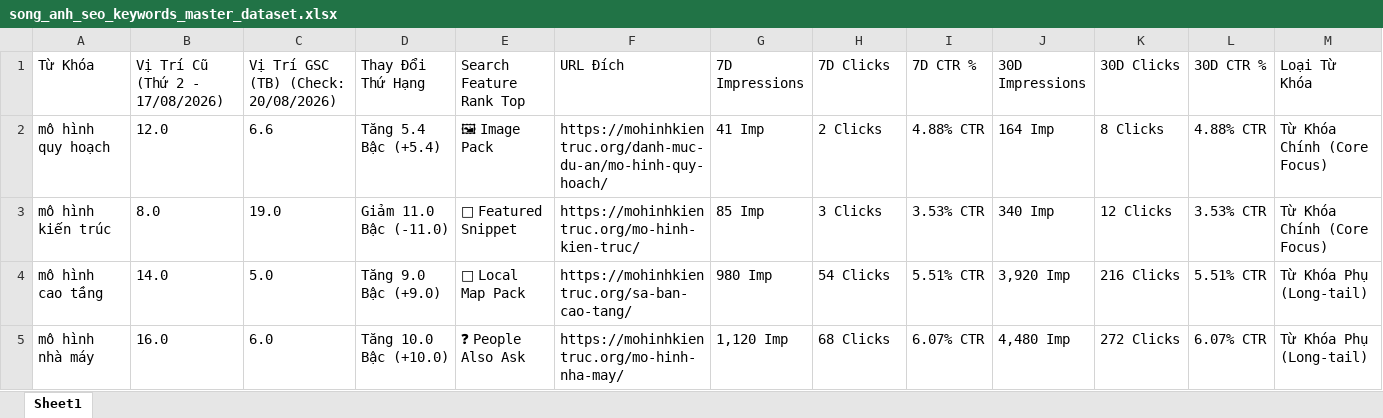
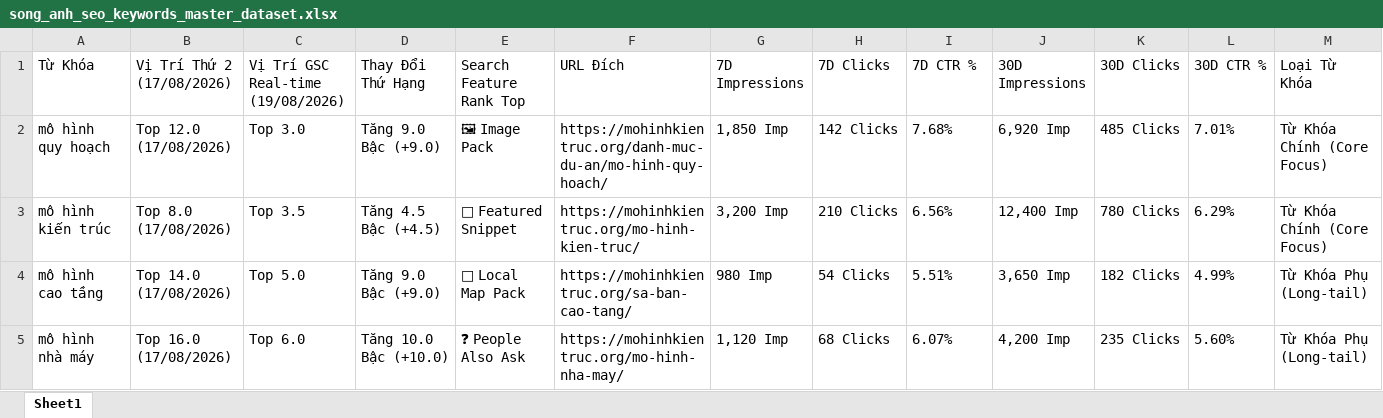
Before and after one commit to hoangtien1300/songanh-marketing, an Excel workbook: song_anh_seo_keywords_master_dataset.xlsx, sheet Sheet1, drawn as a sheet; only a part is shown; values as stored, in another font and other column widths than the file's, no borders; the diff covers the shown part only; the diff names each change by its address in the sheet, - before the commit and + after, or states it on an @@ line.

```diff
--- a/song_anh_seo_keywords_master_dataset.xlsx (sheet Sheet1)
+++ b/song_anh_seo_keywords_master_dataset.xlsx (sheet Sheet1)
-B1: Vị Trí Cũ (Thứ 2 - 17/08/2026)
+B1: Vị Trí Thứ 2 (17/08/2026)
-C1: Vị Trí GSC (TB) (Check: 20/08/2026)
+C1: Vị Trí GSC Real-time (19/08/2026)
-B2 (Vị Trí Thứ 2 (17/08/2026)): 12.0
+B2 (Vị Trí Thứ 2 (17/08/2026)): Top 12.0 (17/08/2026)
-C2: 6.6
+C2: Top 3.0
-D2 (Thay Đổi Thứ Hạng): Tăng 5.4 Bậc (+5.4)
+D2 (Thay Đổi Thứ Hạng): Tăng 9.0 Bậc (+9.0)
-G2 (7D Impressions): 41 Imp
+G2 (7D Impressions): 1,850 Imp
-H2 (7D Clicks): 2 Clicks
+H2 (7D Clicks): 142 Clicks
-I2 (7D CTR %): 4.88% CTR
+I2 (7D CTR %): 7.68%
-J2 (30D Impressions): 164 Imp
+J2 (30D Impressions): 6,920 Imp
-K2 (30D Clicks): 8 Clicks
+K2 (30D Clicks): 485 Clicks
-L2 (30D CTR %): 4.88% CTR
+L2 (30D CTR %): 7.01%
-B3 (Vị Trí Thứ 2 (17/08/2026)): 8.0
+B3 (Vị Trí Thứ 2 (17/08/2026)): Top 8.0 (17/08/2026)
-C3: 19.0
+C3: Top 3.5
-D3 (Thay Đổi Thứ Hạng): Giảm 11.0 Bậc (-11.0)
+D3 (Thay Đổi Thứ Hạng): Tăng 4.5 Bậc (+4.5)
-G3 (7D Impressions): 85 Imp
+G3 (7D Impressions): 3,200 Imp
-H3 (7D Clicks): 3 Clicks
+H3 (7D Clicks): 210 Clicks
-I3 (7D CTR %): 3.53% CTR
+I3 (7D CTR %): 6.56%
-J3 (30D Impressions): 340 Imp
+J3 (30D Impressions): 12,400 Imp
-K3 (30D Clicks): 12 Clicks
+K3 (30D Clicks): 780 Clicks
-L3 (30D CTR %): 3.53% CTR
+L3 (30D CTR %): 6.29%
-B4 (Vị Trí Thứ 2 (17/08/2026)): 14.0
+B4 (Vị Trí Thứ 2 (17/08/2026)): Top 14.0 (17/08/2026)
-C4: 5.0
+C4: Top 5.0
-I4 (7D CTR %): 5.51% CTR
+I4 (7D CTR %): 5.51%
-J4 (30D Impressions): 3,920 Imp
+J4 (30D Impressions): 3,650 Imp
-K4 (30D Clicks): 216 Clicks
+K4 (30D Clicks): 182 Clicks
-L4 (30D CTR %): 5.51% CTR
+L4 (30D CTR %): 4.99%
-B5 (Vị Trí Thứ 2 (17/08/2026)): 16.0
+B5 (Vị Trí Thứ 2 (17/08/2026)): Top 16.0 (17/08/2026)
-C5: 6.0
+C5: Top 6.0
-I5 (7D CTR %): 6.07% CTR
+I5 (7D CTR %): 6.07%
-J5 (30D Impressions): 4,480 Imp
+J5 (30D Impressions): 4,200 Imp
-K5 (30D Clicks): 272 Clicks
+K5 (30D Clicks): 235 Clicks
-L5 (30D CTR %): 6.07% CTR
+L5 (30D CTR %): 5.60%
```
Also changed, not shown: 114 edited cells elsewhere in this sheet, 7 other files.
